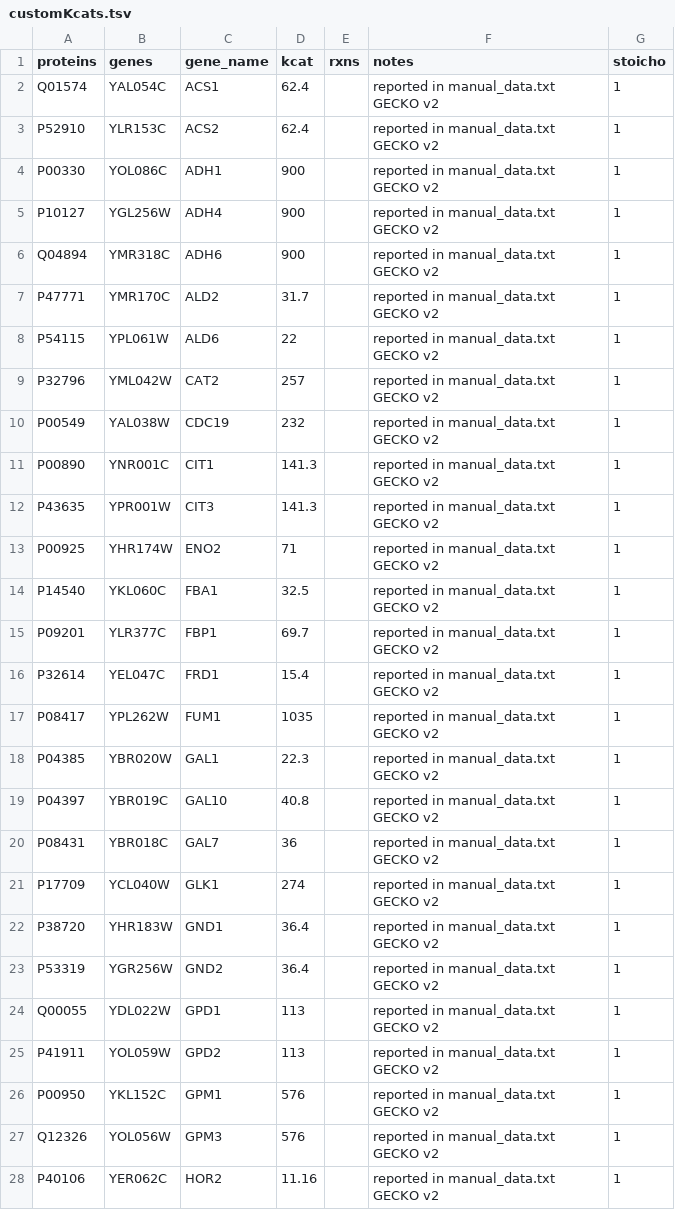
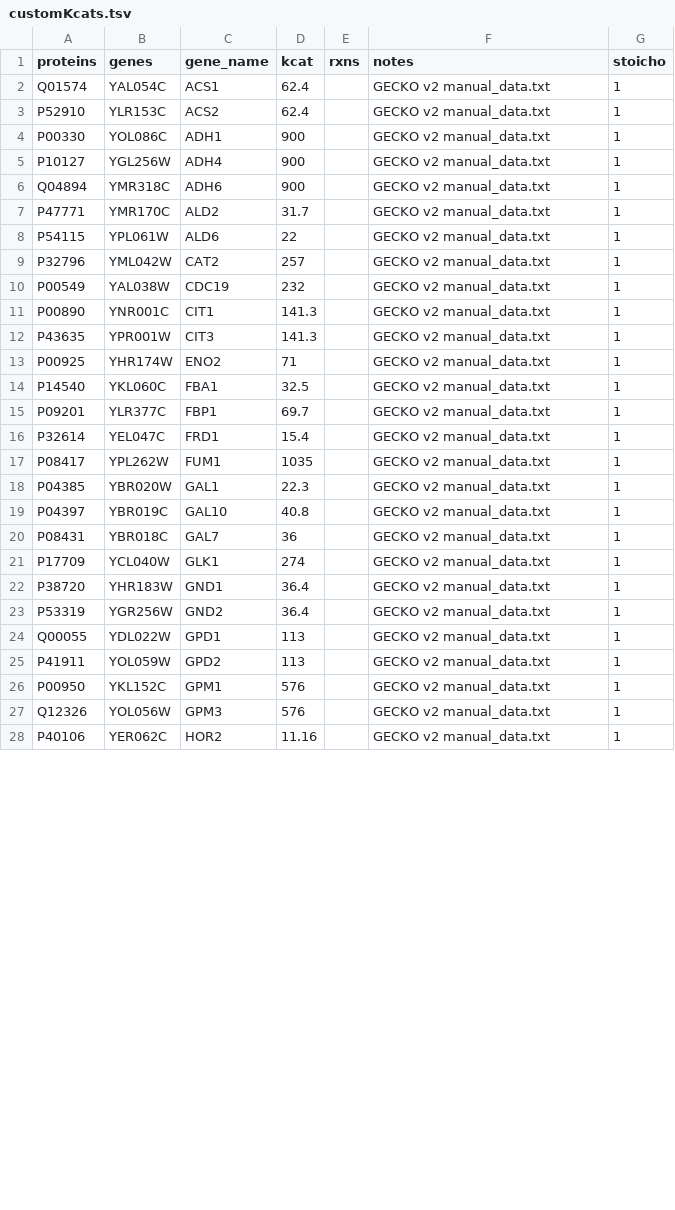
Before and after one commit to SysBioChalmers/GECKO, a TSV file: userData/ecYeastGEM/data/customKcats.tsv, drawn as a sheet; only a part is shown; the diff covers the shown part only.

Commit message:
feat: applyCustomKcats allow file or struct
- also change model.ec.source
- and append notes entries to model.ec.notes

```diff
--- a/userData/ecYeastGEM/data/customKcats.tsv
+++ b/userData/ecYeastGEM/data/customKcats.tsv
@@ -1,28 +1,28 @@
 proteins	genes	gene_name	kcat	rxns	notes	stoicho
-Q01574	YAL054C	ACS1	62.4		reported in manual_data.txt GECKO v2	1
-P52910	YLR153C	ACS2	62.4		reported in manual_data.txt GECKO v2	1
-P00330	YOL086C	ADH1	900		reported in manual_data.txt GECKO v2	1
-P10127	YGL256W	ADH4	900		reported in manual_data.txt GECKO v2	1
-Q04894	YMR318C	ADH6	900		reported in manual_data.txt GECKO v2	1
-P47771	YMR170C	ALD2	31.7		reported in manual_data.txt GECKO v2	1
-P54115	YPL061W	ALD6	22		reported in manual_data.txt GECKO v2	1
-P32796	YML042W	CAT2	257		reported in manual_data.txt GECKO v2	1
-P00549	YAL038W	CDC19	232		reported in manual_data.txt GECKO v2	1
-P00890	YNR001C	CIT1	141.3		reported in manual_data.txt GECKO v2	1
-P43635	YPR001W	CIT3	141.3		reported in manual_data.txt GECKO v2	1
-P00925	YHR174W	ENO2	71		reported in manual_data.txt GECKO v2	1
-P14540	YKL060C	FBA1	32.5		reported in manual_data.txt GECKO v2	1
-P09201	YLR377C	FBP1	69.7		reported in manual_data.txt GECKO v2	1
-P32614	YEL047C	FRD1	15.4		reported in manual_data.txt GECKO v2	1
-P08417	YPL262W	FUM1	1035		reported in manual_data.txt GECKO v2	1
-P04385	YBR020W	GAL1	22.3		reported in manual_data.txt GECKO v2	1
-P04397	YBR019C	GAL10	40.8		reported in manual_data.txt GECKO v2	1
-P08431	YBR018C	GAL7	36		reported in manual_data.txt GECKO v2	1
-P17709	YCL040W	GLK1	274		reported in manual_data.txt GECKO v2	1
-P38720	YHR183W	GND1	36.4		reported in manual_data.txt GECKO v2	1
-P53319	YGR256W	GND2	36.4		reported in manual_data.txt GECKO v2	1
-Q00055	YDL022W	GPD1	113		reported in manual_data.txt GECKO v2	1
-P41911	YOL059W	GPD2	113		reported in manual_data.txt GECKO v2	1
-P00950	YKL152C	GPM1	576		reported in manual_data.txt GECKO v2	1
-Q12326	YOL056W	GPM3	576		reported in manual_data.txt GECKO v2	1
-P40106	YER062C	HOR2	11.16		reported in manual_data.txt GECKO v2	1
+Q01574	YAL054C	ACS1	62.4		GECKO v2 manual_data.txt	1
+P52910	YLR153C	ACS2	62.4		GECKO v2 manual_data.txt	1
+P00330	YOL086C	ADH1	900		GECKO v2 manual_data.txt	1
+P10127	YGL256W	ADH4	900		GECKO v2 manual_data.txt	1
+Q04894	YMR318C	ADH6	900		GECKO v2 manual_data.txt	1
+P47771	YMR170C	ALD2	31.7		GECKO v2 manual_data.txt	1
+P54115	YPL061W	ALD6	22		GECKO v2 manual_data.txt	1
+P32796	YML042W	CAT2	257		GECKO v2 manual_data.txt	1
+P00549	YAL038W	CDC19	232		GECKO v2 manual_data.txt	1
+P00890	YNR001C	CIT1	141.3		GECKO v2 manual_data.txt	1
+P43635	YPR001W	CIT3	141.3		GECKO v2 manual_data.txt	1
+P00925	YHR174W	ENO2	71		GECKO v2 manual_data.txt	1
+P14540	YKL060C	FBA1	32.5		GECKO v2 manual_data.txt	1
+P09201	YLR377C	FBP1	69.7		GECKO v2 manual_data.txt	1
+P32614	YEL047C	FRD1	15.4		GECKO v2 manual_data.txt	1
+P08417	YPL262W	FUM1	1035		GECKO v2 manual_data.txt	1
+P04385	YBR020W	GAL1	22.3		GECKO v2 manual_data.txt	1
+P04397	YBR019C	GAL10	40.8		GECKO v2 manual_data.txt	1
+P08431	YBR018C	GAL7	36		GECKO v2 manual_data.txt	1
+P17709	YCL040W	GLK1	274		GECKO v2 manual_data.txt	1
+P38720	YHR183W	GND1	36.4		GECKO v2 manual_data.txt	1
+P53319	YGR256W	GND2	36.4		GECKO v2 manual_data.txt	1
+Q00055	YDL022W	GPD1	113		GECKO v2 manual_data.txt	1
+P41911	YOL059W	GPD2	113		GECKO v2 manual_data.txt	1
+P00950	YKL152C	GPM1	576		GECKO v2 manual_data.txt	1
+Q12326	YOL056W	GPM3	576		GECKO v2 manual_data.txt	1
+P40106	YER062C	HOR2	11.16		GECKO v2 manual_data.txt	1
```
Also changed, not shown: 72 edited cells elsewhere in this file, 1 other file.
